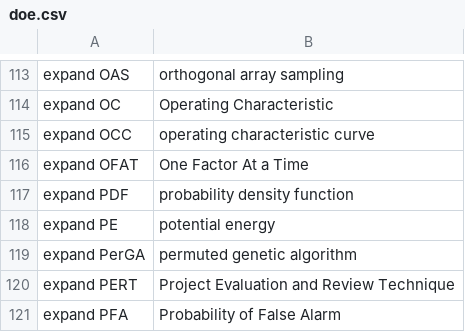
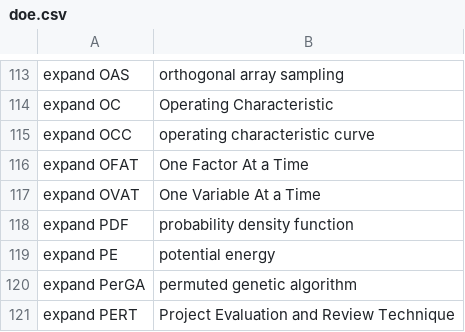
Before and after one commit to MooersLab/design-of-experiments-voice-in, a CSV file: doe.csv, drawn as a sheet; only a part is shown, gaps mark what is left out; the shorter side is filled out with more unchanged rows.

Commit message:
Update doe.csv
Added OVAT.

```diff
--- a/doe.csv
+++ b/doe.csv
@@ -116,2 +116,3 @@ expand OCC,operating characteristic curve
 expand OFAT,One Factor At a Time
+expand OVAT,One Variable At a Time
 expand PDF,probability density function
```
